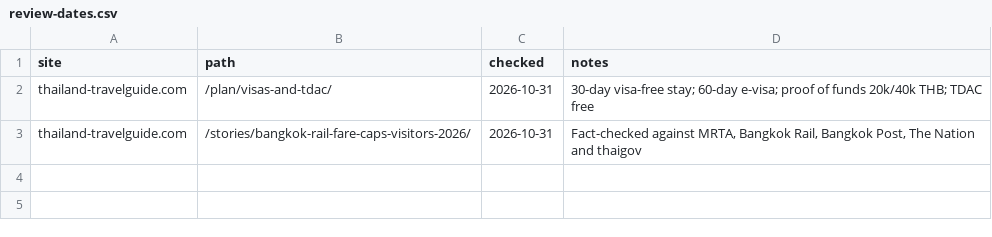
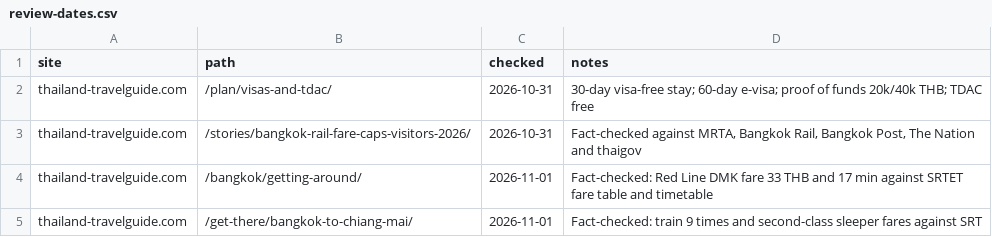
Before and after one commit to enso-jp/thailand-travelguide-site, a CSV file: source/src/data/review-dates.csv, drawn as a sheet.

Commit message:
Update site

```diff
--- a/source/src/data/review-dates.csv
+++ b/source/src/data/review-dates.csv
@@ -3 +3,3 @@ thailand-travelguide.com,/plan/visas-and-tdac/,2026-10-31,"30-day visa-free stay
 thailand-travelguide.com,/stories/bangkok-rail-fare-caps-visitors-2026/,2026-10-31,"Fact-checked against MRTA, Bangkok Rail, Bangkok Post, The Nation and thaigov"
+thailand-travelguide.com,/bangkok/getting-around/,2026-11-01,"Fact-checked: Red Line DMK fare 33 THB and 17 min against SRTET fare table and timetable"
+thailand-travelguide.com,/get-there/bangkok-to-chiang-mai/,2026-11-01,"Fact-checked: train 9 times and second-class sleeper fares against SRT"
```
Also changed, not shown: 8 other files.
